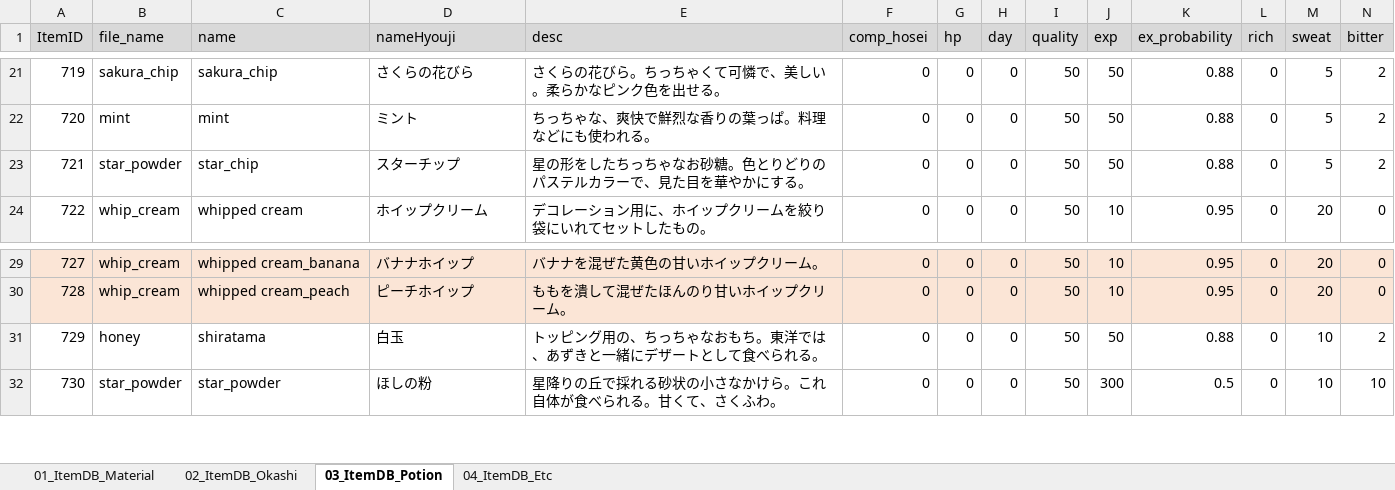
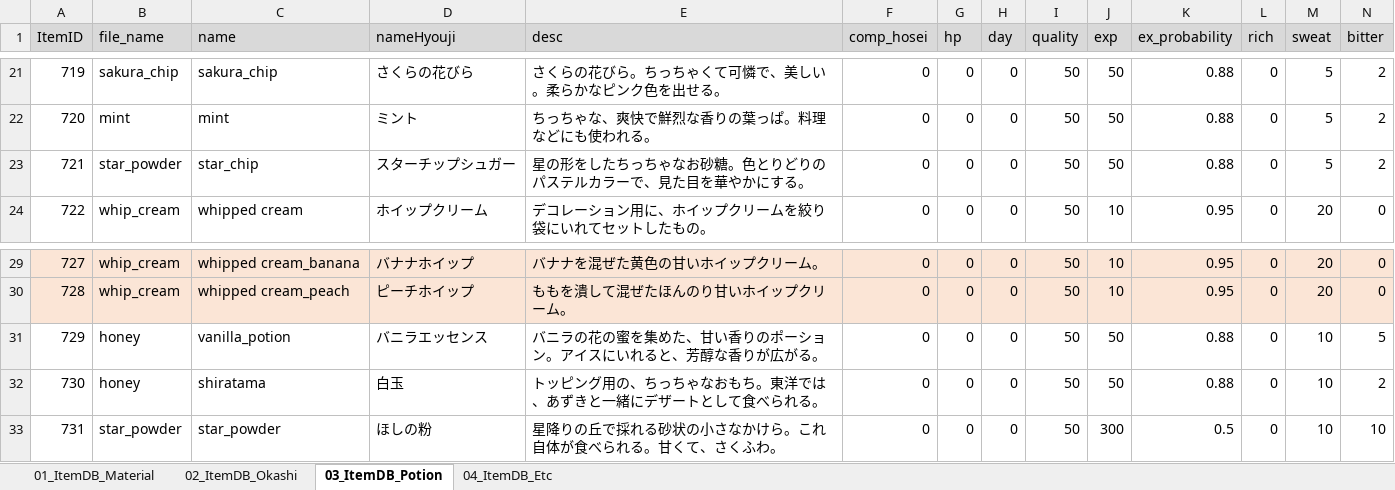
Before and after one commit to matoarita/Okashi_Atlier2, an Excel workbook: Assets/Excel_Data/Entity_ItemDataBase.xlsx, sheet 03_ItemDB_Potion, drawn as a sheet; only a part is shown, gaps mark what is left out; values as stored, in another font and other column widths than the file's, no borders; addresses are those after the commit; rows hold the shown columns only; the diff names each change by its address in the sheet, - before the commit and + after, or states it on an @@ line.

```diff
--- a/Assets/Excel_Data/Entity_ItemDataBase.xlsx (sheet 03_ItemDB_Potion)
+++ b/Assets/Excel_Data/Entity_ItemDataBase.xlsx (sheet 03_ItemDB_Potion)
-D23 (nameHyouji): スターチップ
+D23 (nameHyouji): スターチップシュガー
+row 31: 729 | honey | vanilla_potion | バニラエッセンス | バニラの花の蜜を集めた、甘い香りのポーション。アイスにいれると、芳醇な香りが広がる。 | 0 | 0 | 0 | 50 | 50 | 0.88 | 0 | 10 | 5
@@ column A (ItemID) renumbered from row 32 down @@
```
Also changed, not shown: sheet 01_ItemDB_Material, sheet 02_ItemDB_Okashi, Assets/Excel_Data/Entity_GirlLikeSetDataBase.xlsx, Assets/Excel_Data/Entity_eventItemDataBase.xlsx, 24 other files.
